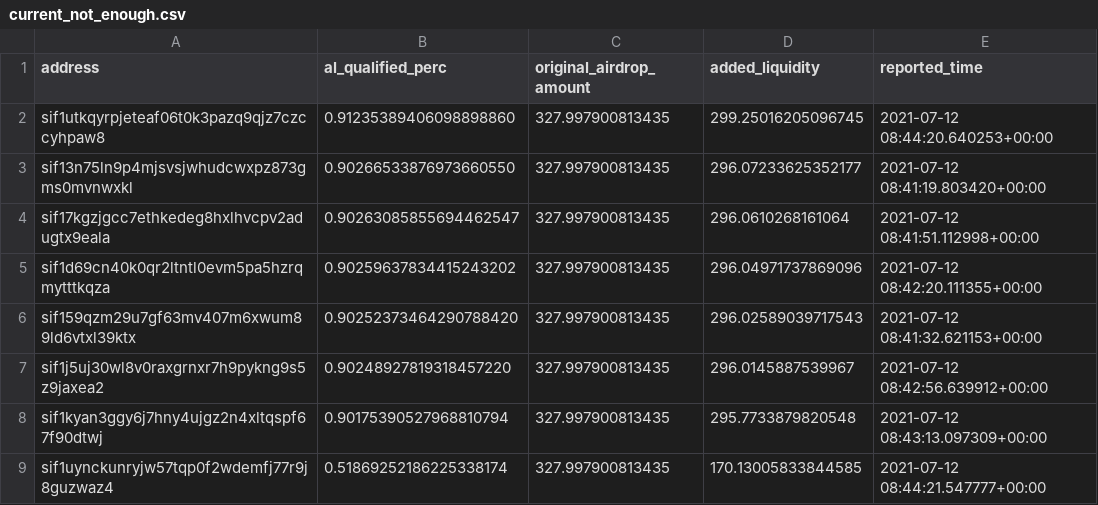
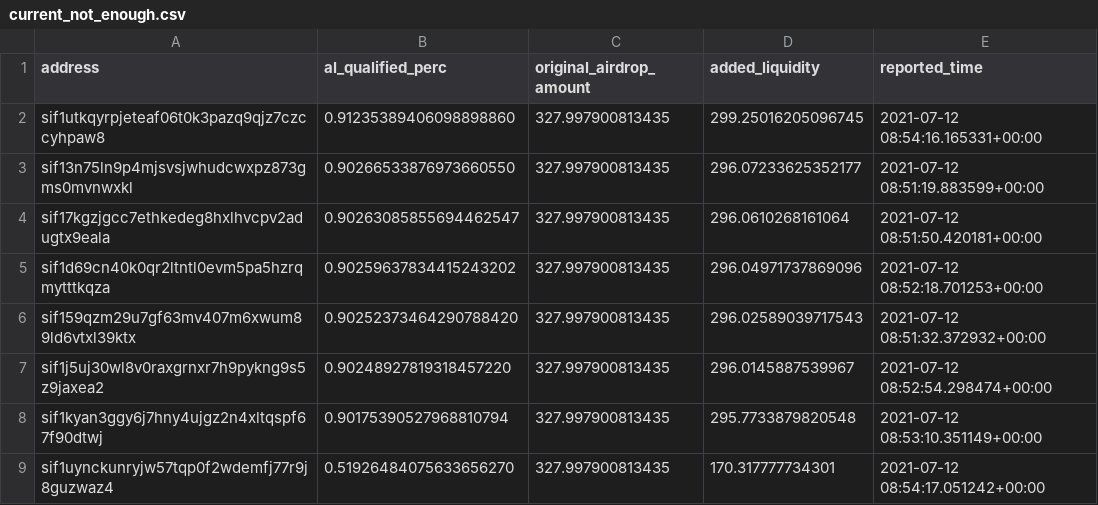
Before and after one commit to Sifchain/airdrop, a CSV file: extracts/current_not_enough.csv, drawn as a sheet.

```diff
--- a/extracts/current_not_enough.csv
+++ b/extracts/current_not_enough.csv
@@ -1,9 +1,9 @@
 address,al_qualified_perc,original_airdrop_amount,added_liquidity,reported_time
-sif1utkqyrpjeteaf06t0k3pazq9qjz7czccyhpaw8,0.91235389406098898860,327.997900813435,299.25016205096745,2021-07-12 08:44:20.640253+00:00
-sif13n75ln9p4mjsvsjwhudcwxpz873gms0mvnwxkl,0.90266533876973660550,327.997900813435,296.07233625352177,2021-07-12 08:41:19.803420+00:00
-sif17kgzjgcc7ethkedeg8hxlhvcpv2adugtx9eala,0.90263085855694462547,327.997900813435,296.0610268161064,2021-07-12 08:41:51.112998+00:00
-sif1d69cn40k0qr2ltntl0evm5pa5hzrqmytttkqza,0.90259637834415243202,327.997900813435,296.04971737869096,2021-07-12 08:42:20.111355+00:00
-sif159qzm29u7gf63mv407m6xwum89ld6vtxl39ktx,0.90252373464290788420,327.997900813435,296.02589039717543,2021-07-12 08:41:32.621153+00:00
-sif1j5uj30wl8v0raxgrnxr7h9pykng9s5z9jaxea2,0.90248927819318457220,327.997900813435,296.0145887539967,2021-07-12 08:42:56.639912+00:00
-sif1kyan3ggy6j7hny4ujgz2n4xltqspf67f90dtwj,0.90175390527968810794,327.997900813435,295.7733879820548,2021-07-12 08:43:13.097309+00:00
-sif1uynckunryjw57tqp0f2wdemfj77r9j8guzwaz4,0.51869252186225338174,327.997900813435,170.13005833844585,2021-07-12 08:44:21.547777+00:00
+sif1utkqyrpjeteaf06t0k3pazq9qjz7czccyhpaw8,0.91235389406098898860,327.997900813435,299.25016205096745,2021-07-12 08:54:16.165331+00:00
+sif13n75ln9p4mjsvsjwhudcwxpz873gms0mvnwxkl,0.90266533876973660550,327.997900813435,296.07233625352177,2021-07-12 08:51:19.883599+00:00
+sif17kgzjgcc7ethkedeg8hxlhvcpv2adugtx9eala,0.90263085855694462547,327.997900813435,296.0610268161064,2021-07-12 08:51:50.420181+00:00
+sif1d69cn40k0qr2ltntl0evm5pa5hzrqmytttkqza,0.90259637834415243202,327.997900813435,296.04971737869096,2021-07-12 08:52:18.701253+00:00
+sif159qzm29u7gf63mv407m6xwum89ld6vtxl39ktx,0.90252373464290788420,327.997900813435,296.02589039717543,2021-07-12 08:51:32.372932+00:00
+sif1j5uj30wl8v0raxgrnxr7h9pykng9s5z9jaxea2,0.90248927819318457220,327.997900813435,296.0145887539967,2021-07-12 08:52:54.298474+00:00
+sif1kyan3ggy6j7hny4ujgz2n4xltqspf67f90dtwj,0.90175390527968810794,327.997900813435,295.7733879820548,2021-07-12 08:53:10.351149+00:00
+sif1uynckunryjw57tqp0f2wdemfj77r9j8guzwaz4,0.51926484075633656270,327.997900813435,170.317777734301,2021-07-12 08:54:17.051242+00:00
```
Also changed, not shown: extracts/current_qualified.csv, extracts/no_action_since_airdrop.csv, 1 other file.
